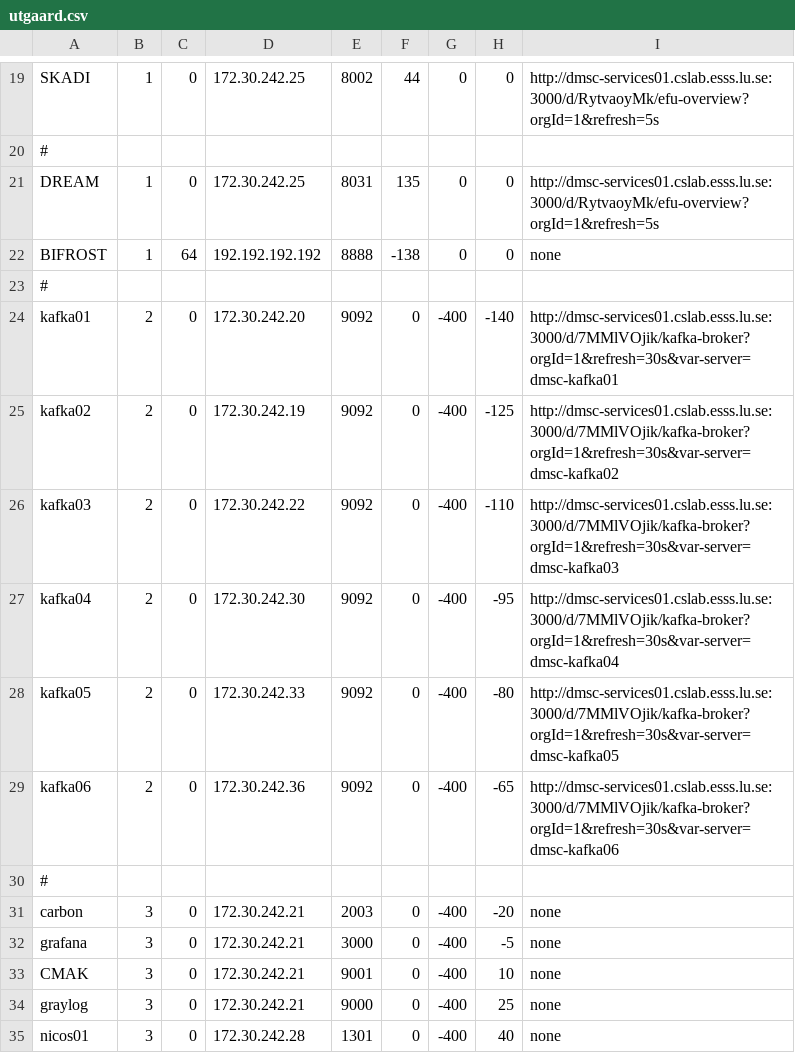
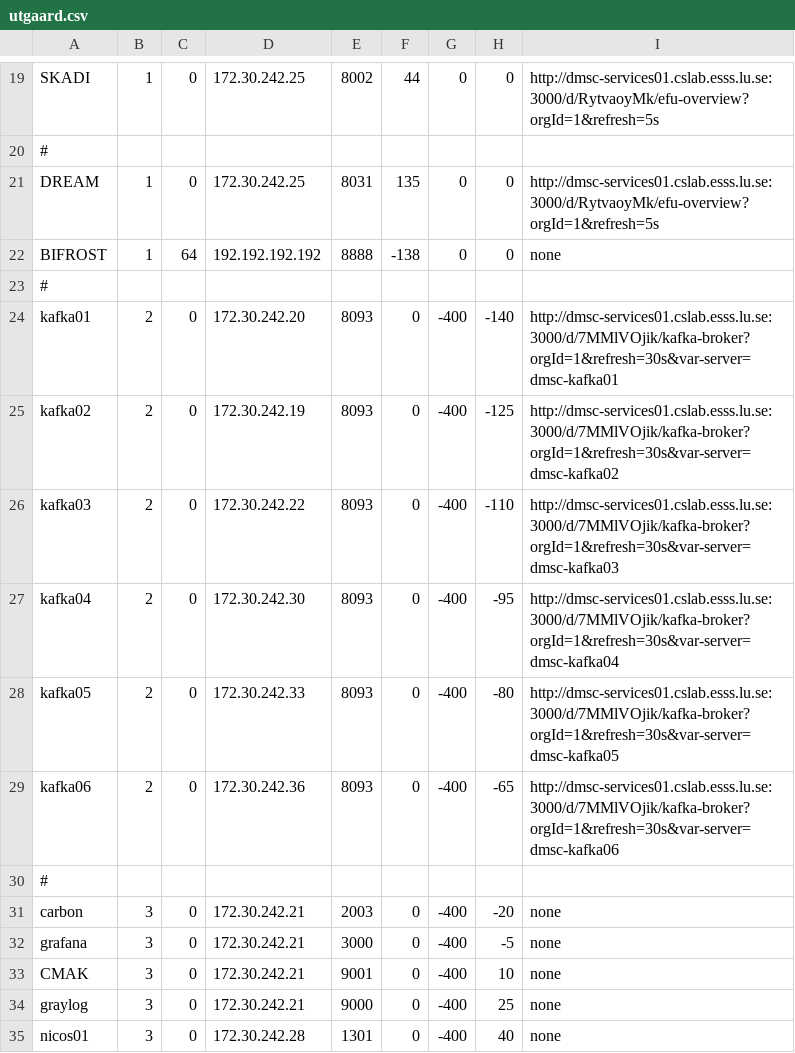
Before and after one commit to ess-dmsc/server-dashboard, a CSV file: dashboard/utgaard.csv, drawn as a sheet; only a part is shown, gaps mark what is left out.

Commit message:
Update Kafka broker port

```diff
--- a/dashboard/utgaard.csv
+++ b/dashboard/utgaard.csv
@@ -23,8 +23,8 @@ BIFROST, 1, 64, 192.192.192.192, 8888, -138, 0, 0, none
 #
-kafka01, 2, 0, 172.30.242.20, 9092, 0, -400, -140, http://dmsc-services01.cslab.esss.lu.se:3000/d/7MMlVOjik/kafka-broker?orgId=1&refresh=30s&var-server=dmsc-kafka01
-kafka02, 2, 0, 172.30.242.19, 9092, 0, -400, -125, http://dmsc-services01.cslab.esss.lu.se:3000/d/7MMlVOjik/kafka-broker?orgId=1&refresh=30s&var-server=dmsc-kafka02
-kafka03, 2, 0, 172.30.242.22, 9092, 0, -400, -110, http://dmsc-services01.cslab.esss.lu.se:3000/d/7MMlVOjik/kafka-broker?orgId=1&refresh=30s&var-server=dmsc-kafka03
-kafka04, 2, 0, 172.30.242.30, 9092, 0, -400, -95, http://dmsc-services01.cslab.esss.lu.se:3000/d/7MMlVOjik/kafka-broker?orgId=1&refresh=30s&var-server=dmsc-kafka04
-kafka05, 2, 0, 172.30.242.33, 9092, 0, -400, -80, http://dmsc-services01.cslab.esss.lu.se:3000/d/7MMlVOjik/kafka-broker?orgId=1&refresh=30s&var-server=dmsc-kafka05
-kafka06, 2, 0, 172.30.242.36, 9092, 0, -400, -65, http://dmsc-services01.cslab.esss.lu.se:3000/d/7MMlVOjik/kafka-broker?orgId=1&refresh=30s&var-server=dmsc-kafka06
+kafka01, 2, 0, 172.30.242.20, 8093, 0, -400, -140, http://dmsc-services01.cslab.esss.lu.se:3000/d/7MMlVOjik/kafka-broker?orgId=1&refresh=30s&var-server=dmsc-kafka01
+kafka02, 2, 0, 172.30.242.19, 8093, 0, -400, -125, http://dmsc-services01.cslab.esss.lu.se:3000/d/7MMlVOjik/kafka-broker?orgId=1&refresh=30s&var-server=dmsc-kafka02
+kafka03, 2, 0, 172.30.242.22, 8093, 0, -400, -110, http://dmsc-services01.cslab.esss.lu.se:3000/d/7MMlVOjik/kafka-broker?orgId=1&refresh=30s&var-server=dmsc-kafka03
+kafka04, 2, 0, 172.30.242.30, 8093, 0, -400, -95, http://dmsc-services01.cslab.esss.lu.se:3000/d/7MMlVOjik/kafka-broker?orgId=1&refresh=30s&var-server=dmsc-kafka04
+kafka05, 2, 0, 172.30.242.33, 8093, 0, -400, -80, http://dmsc-services01.cslab.esss.lu.se:3000/d/7MMlVOjik/kafka-broker?orgId=1&refresh=30s&var-server=dmsc-kafka05
+kafka06, 2, 0, 172.30.242.36, 8093, 0, -400, -65, http://dmsc-services01.cslab.esss.lu.se:3000/d/7MMlVOjik/kafka-broker?orgId=1&refresh=30s&var-server=dmsc-kafka06
 #
```
